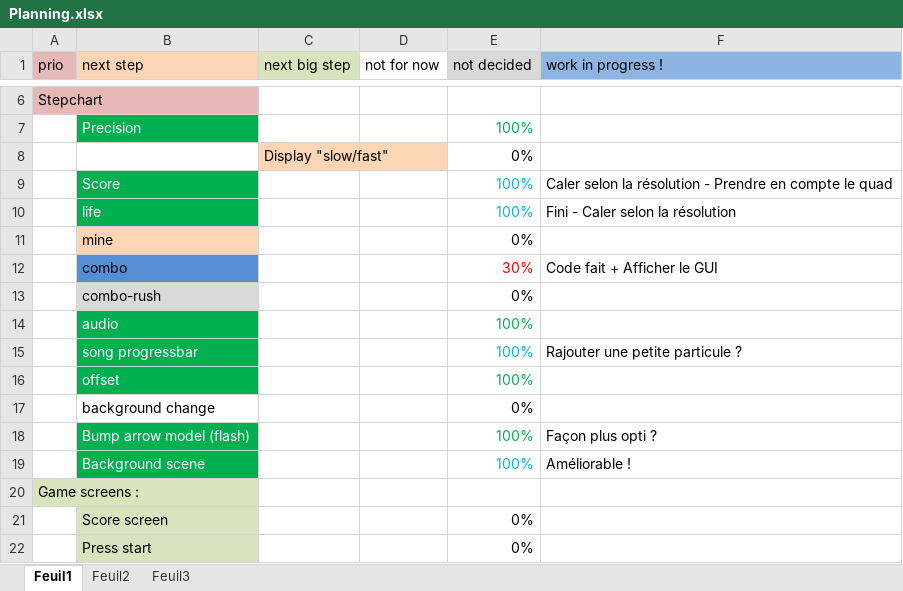
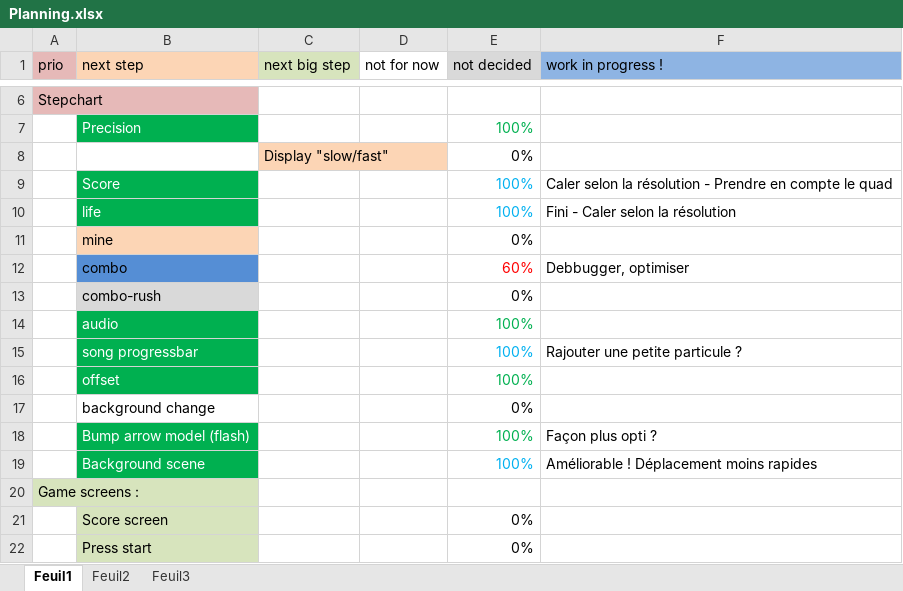
Before and after one commit to BenouKat/Unity-ITGHD, an Excel workbook: Planning.xlsx, sheet Feuil1, drawn as a sheet; only a part is shown, gaps mark what is left out; values as stored, in another font and other column widths than the file's, no borders; removed rows and columns are numbered as before the commit, all else as after; the diff names each change by its address in the sheet, - before the commit and + after, or states it on an @@ line.

Commit message:
[Update] [Bug version] Combo codé pas compilé ni débuggé
Signed-off-by: Benoukat <ben.goze@gmail.com>

```diff
--- a/Planning.xlsx (sheet Feuil1)
+++ b/Planning.xlsx (sheet Feuil1)
-row 12:  | combo |  |  | 30% | Code fait + Afficher le GUI
+row 12:  | combo |  |  | 60% | Debbugger, optimiser
-F19 (work in progress !): Améliorable !
+F19 (work in progress !): Améliorable ! Déplacement moins rapides
```
Also changed, not shown: 34 other files.
